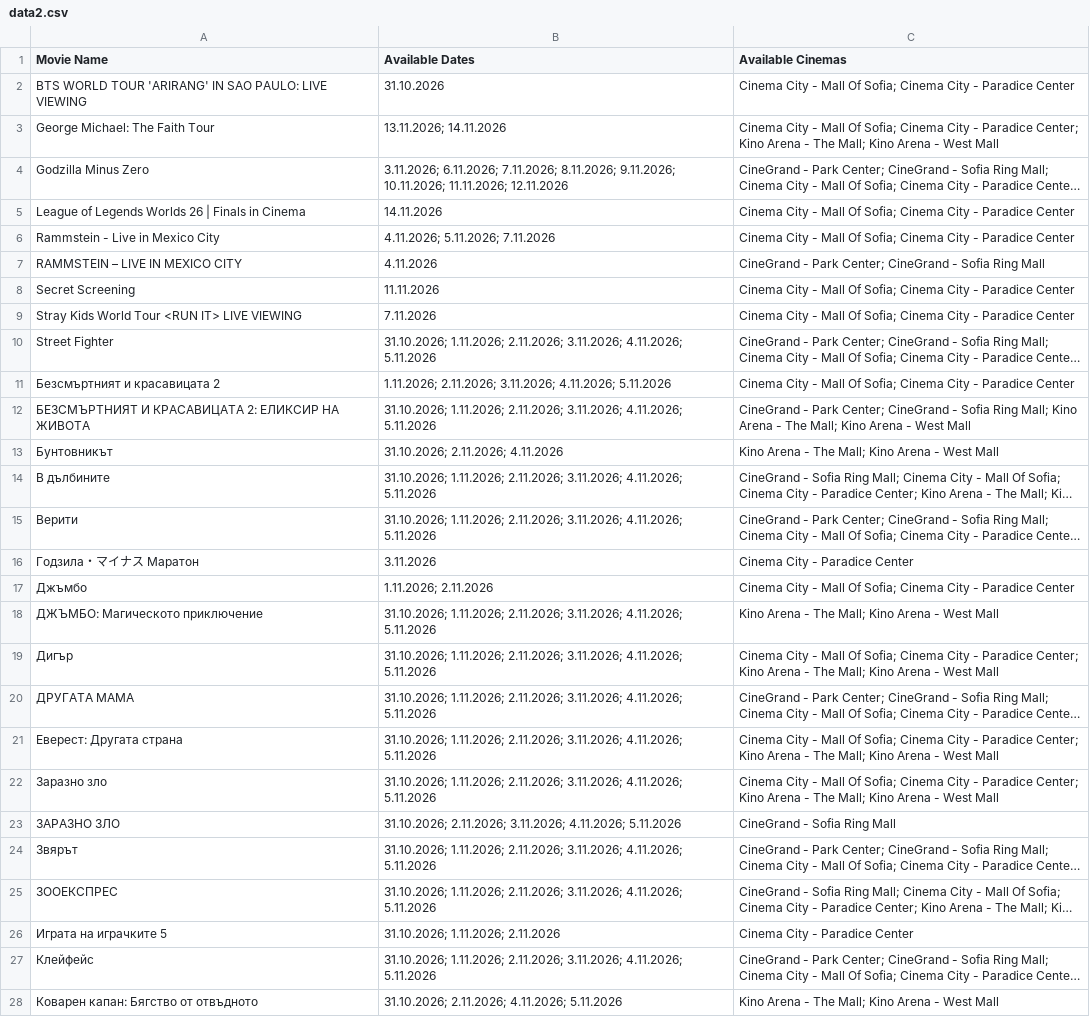
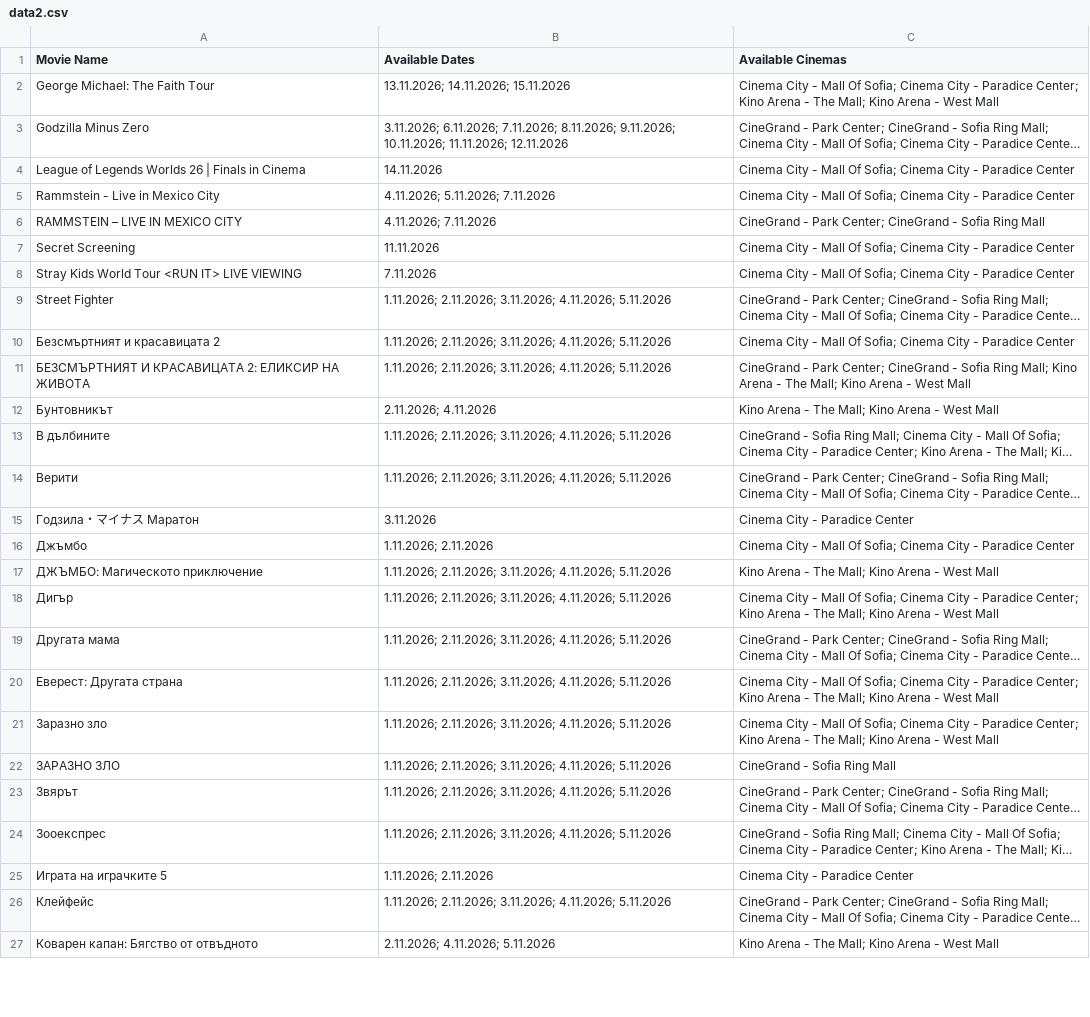
Before and after one commit to darakion/CinemaSearch, a CSV file: data2.csv, drawn as a sheet; only a part is shown; long unchanged cells end in …; removed rows and columns are numbered as before the commit, all else as after; the diff covers the shown part only; the diff names each change by its address in the sheet, - before the commit and + after, or states it on an @@ line.

```diff
--- a/data2.csv
+++ b/data2.csv
-row 2: BTS WORLD TOUR 'ARIRANG' IN SAO PAULO: LIVE VIEWING | 31.10.2026 | Cinema City - Mall Of Sofia; Cinema City - Paradice Center
-B2 (Available Dates): 13.11.2026; 14.11.2026
+B2 (Available Dates): 13.11.2026; 14.11.2026; 15.11.2026
-B6 (Available Dates): 4.11.2026
+B6 (Available Dates): 4.11.2026; 7.11.2026
-B9 (Available Dates): 31.10.2026; 1.11.2026; 2.11.2026;…
+B9 (Available Dates): 1.11.2026; 2.11.2026;…
-B11 (Available Dates): 31.10.2026; 1.11.2026; 2.11.2026;…
+B11 (Available Dates): 1.11.2026; 2.11.2026;…
-B12 (Available Dates): 31.10.2026; 2.11.2026; 4.11.2026
+B12 (Available Dates): 2.11.2026; 4.11.2026
-B13:B14 (Available Dates): 31.10.2026; 1.11.2026; 2.11.2026;…
+B13:B14 (Available Dates): 1.11.2026; 2.11.2026;…
-B17:B21 (Available Dates): 31.10.2026; 1.11.2026; 2.11.2026;…
+B17:B21 (Available Dates): 1.11.2026; 2.11.2026;…
-A19 (Movie Name): ДРУГАТА МАМА
+A19 (Movie Name): Другата мама
-B22 (Available Dates): 31.10.2026; 2.11.2026; 3.11.2026;…
+B22 (Available Dates): 1.11.2026; 2.11.2026; 3.11.2026;…
-B23:B24 (Available Dates): 31.10.2026; 1.11.2026; 2.11.2026;…
+B23:B24 (Available Dates): 1.11.2026; 2.11.2026;…
-A24 (Movie Name): ЗООЕКСПРЕС
+A24 (Movie Name): Зооекспрес
-B25 (Available Dates): 31.10.2026; 1.11.2026; 2.11.2026
+B25 (Available Dates): 1.11.2026; 2.11.2026
-B26 (Available Dates): 31.10.2026; 1.11.2026; 2.11.2026;…
+B26 (Available Dates): 1.11.2026; 2.11.2026;…
-B27 (Available Dates): 31.10.2026; 2.11.2026; 4.11.2026; 5.11.2026
+B27 (Available Dates): 2.11.2026; 4.11.2026; 5.11.2026
```
Also changed, not shown: 17 removed rows and 21 edited cells elsewhere in this file, 1 other file.
